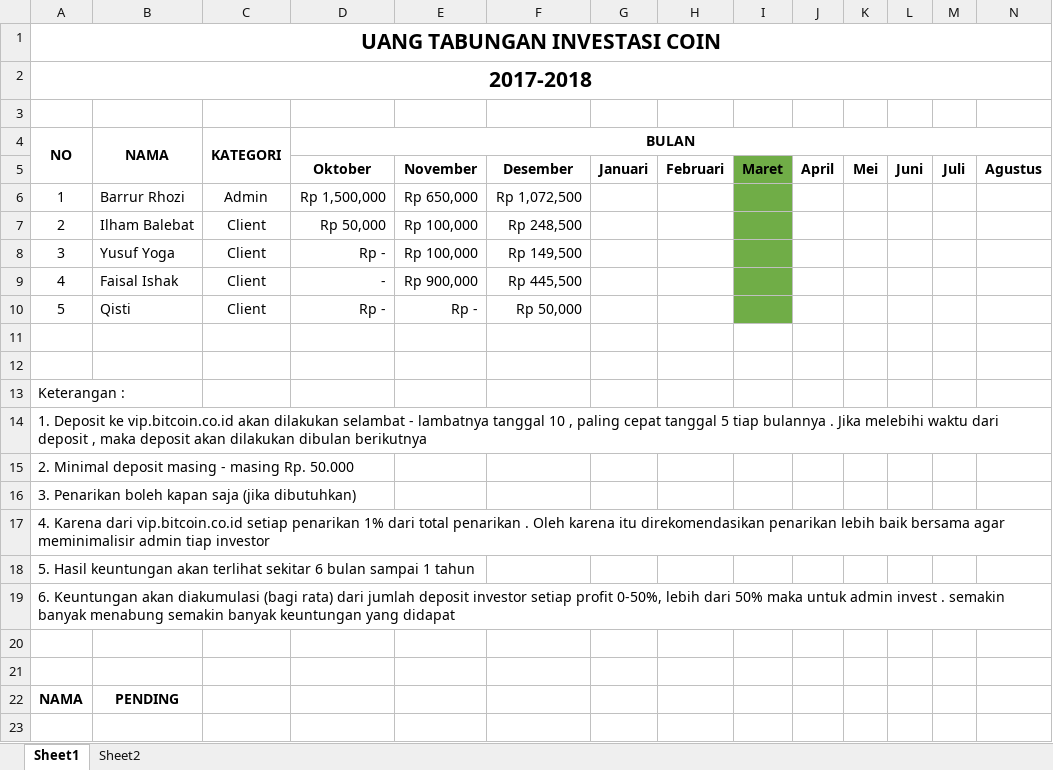
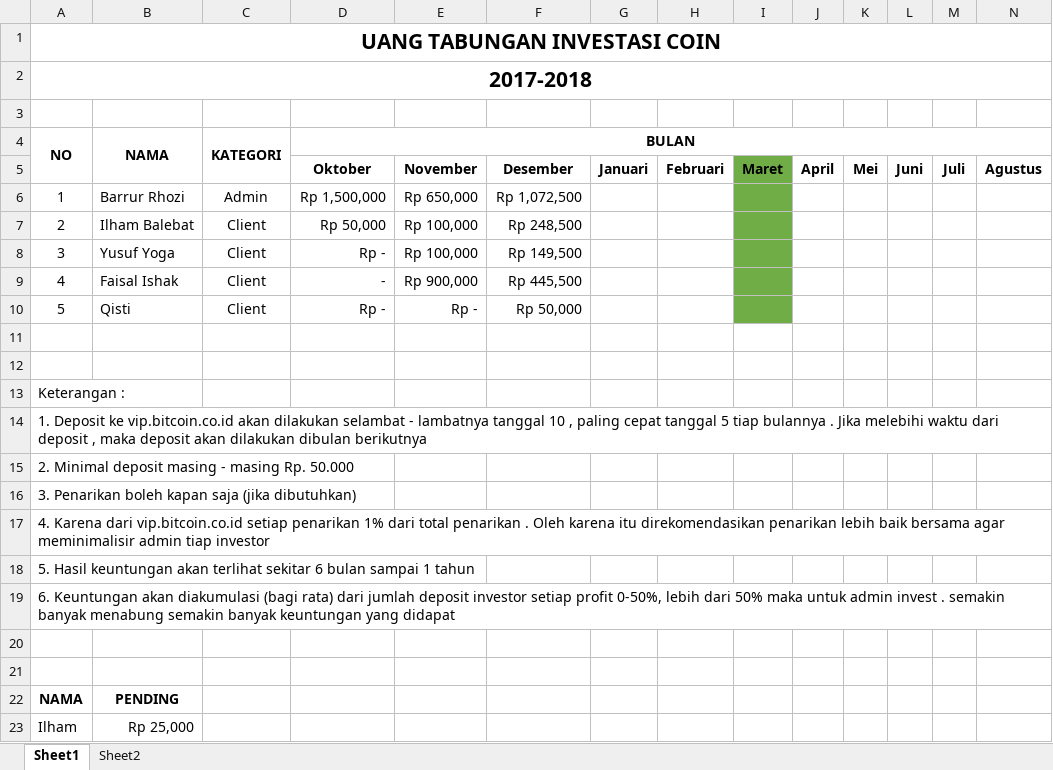
Before and after one commit to ozyexplorer/Invest, an Excel workbook: Tabungan invest.xlsx, sheet Sheet1, drawn as a sheet; only a part is shown; values as stored, in another font and other column widths than the file's, no borders; charts and pictures not drawn; rows hold the shown columns only; the diff names each change by its address in the sheet, - before the commit and + after, or states it on an @@ line.

Commit message:
update

```diff
--- a/Tabungan invest.xlsx (sheet Sheet1)
+++ b/Tabungan invest.xlsx (sheet Sheet1)
+row 23: Ilham | Rp 25,000
```
